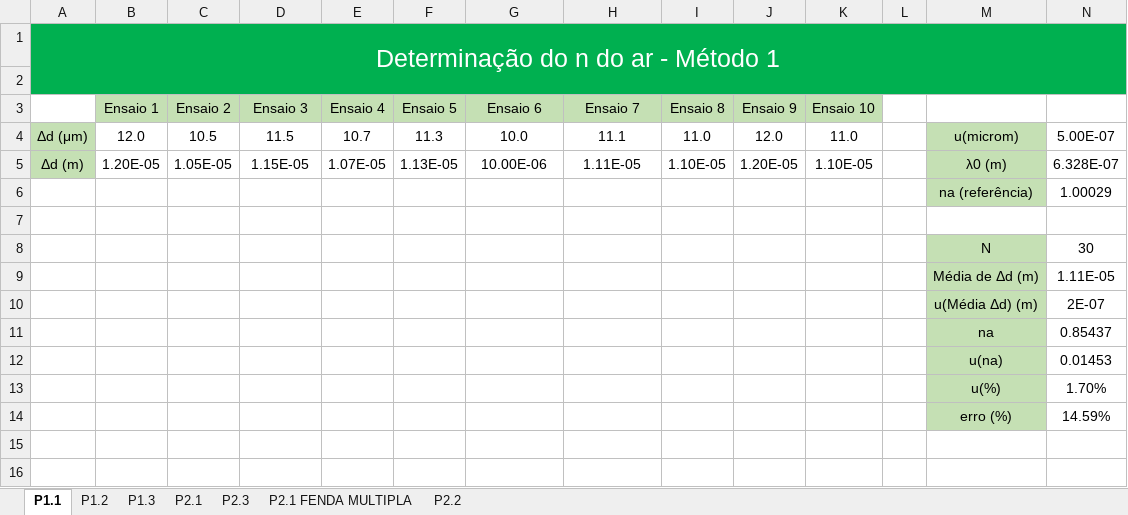
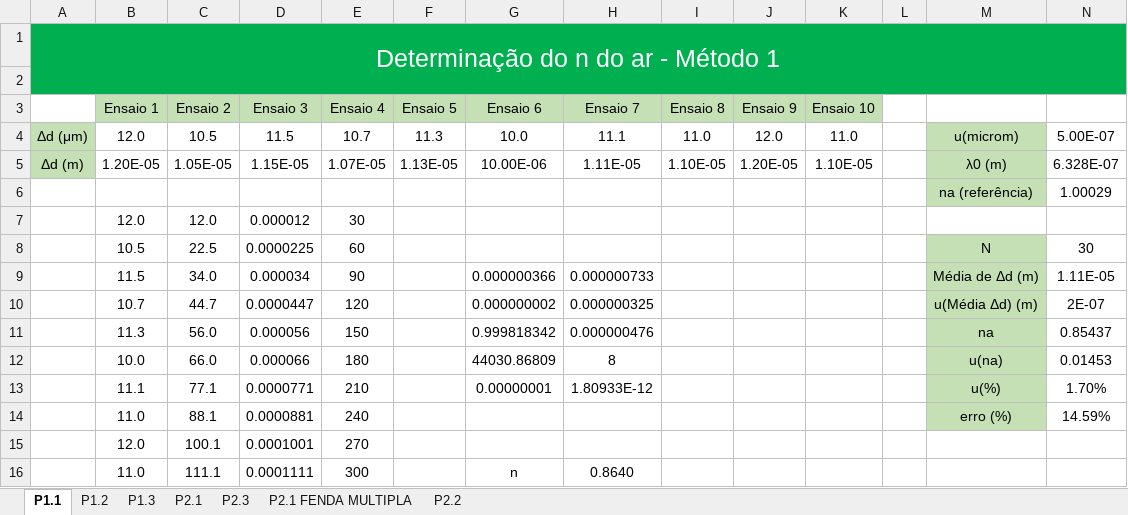
Before and after one commit to sergisousa/LABSFISICAIII, an Excel workbook: EXP 3/T3.xlsx, sheet P1.1, drawn as a sheet; values as stored, in another font and other column widths than the file's, no borders; charts and pictures not drawn; removed rows and columns are numbered as before the commit, all else as after; the diff names each change by its address in the sheet, - before the commit and + after, or states it on an @@ line.

Commit message:
Excel da T3 - 100% finalizado

```diff
--- a/EXP 3/T3.xlsx (sheet P1.1)
+++ b/EXP 3/T3.xlsx (sheet P1.1)
-row 7: (empty)
+row 7:  | 12.0 | 12.0 | 0.000012 | 30
-row 8:  |  |  |  |  |  |  |  |  |  |  |  | N | 30
-row 9:  |  |  |  |  |  |  |  |  |  |  |  | Média de Δd (m) | 1.11E-05
-row 10:  |  |  |  |  |  |  |  |  |  |  |  | u(Média Δd) (m) | 2E-07
-row 11:  |  |  |  |  |  |  |  |  |  |  |  | na | 0.85437
-row 12:  |  |  |  |  |  |  |  |  |  |  |  | u(na) | 0.01453
-row 13:  |  |  |  |  |  |  |  |  |  |  |  | u(%) | 1.70%
-row 14:  |  |  |  |  |  |  |  |  |  |  |  | erro (%) | 14.59%
+row 8:  | 10.5 | 22.5 | 0.0000225 | 60 |  |  |  |  |  |  |  | N | 30
+row 9:  | 11.5 | 34.0 | 0.000034 | 90 |  | 0.000000366 | 0.000000733 |  |  |  |  | Média de Δd (m) | 1.11E-05
+row 10:  | 10.7 | 44.7 | 0.0000447 | 120 |  | 0.000000002 | 0.000000325 |  |  |  |  | u(Média Δd) (m) | 2E-07
+row 11:  | 11.3 | 56.0 | 0.000056 | 150 |  | 0.999818342 | 0.000000476 |  |  |  |  | na | 0.85437
+row 12:  | 10.0 | 66.0 | 0.000066 | 180 |  | 44030.86809 | 8 |  |  |  |  | u(na) | 0.01453
+row 13:  | 11.1 | 77.1 | 0.0000771 | 210 |  | 0.00000001 | 1.80933E-12 |  |  |  |  | u(%) | 1.70%
+row 14:  | 11.0 | 88.1 | 0.0000881 | 240 |  |  |  |  |  |  |  | erro (%) | 14.59%
+row 15:  | 12.0 | 100.1 | 0.0001001 | 270
+row 16:  | 11.0 | 111.1 | 0.0001111 | 300 |  | n | 0.8640
```
Also changed, not shown: sheet P1.3, sheet P1.2, sheet P2.1, charts or pictures.
